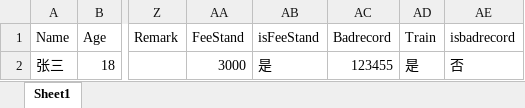
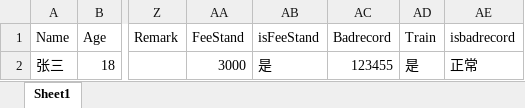
Before and after one commit to cookieGeGe/csms, an Excel workbook: 模板/labor.xlsx, sheet Sheet1, drawn as a sheet; only a part is shown, gaps mark what is left out; values as stored, in another font and other column widths than the file's, no borders; the diff names each change by its address in the sheet, - before the commit and + after, or states it on an @@ line.

```diff
--- a/模板/labor.xlsx (sheet Sheet1)
+++ b/模板/labor.xlsx (sheet Sheet1)
-AE2 (isbadrecord): 否
+AE2 (isbadrecord): 正常
```
Also changed, not shown: 模板/company.xlsx, 模板/project.xlsx, 6 other files.
